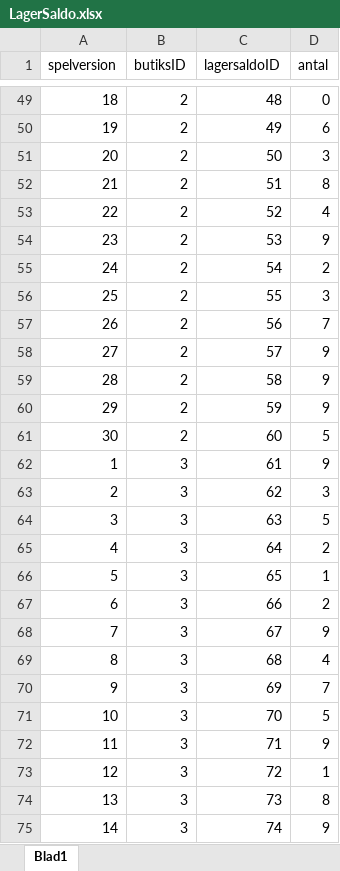
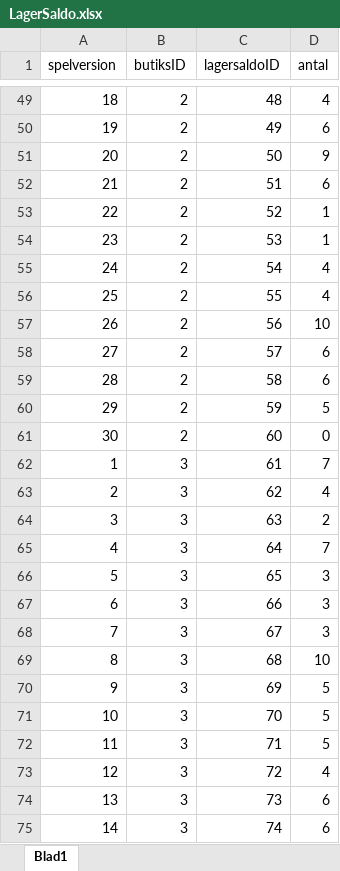
Before and after one commit to fongie/DatabasProjekt, an Excel workbook: acessinputs/LagerSaldo.xlsx, sheet Blad1, drawn as a sheet; only a part is shown, gaps mark what is left out; values as stored, in another font and other column widths than the file's, no borders; charts and pictures not drawn; the diff covers the shown part only; the diff names each change by its address in the sheet, - before the commit and + after, or states it on an @@ line.

```diff
--- a/acessinputs/LagerSaldo.xlsx (sheet Blad1)
+++ b/acessinputs/LagerSaldo.xlsx (sheet Blad1)
-D49 (antal): 0
+D49 (antal): 4
-D51 (antal): 3
+D51 (antal): 9
-D52 (antal): 8
+D52 (antal): 6
-D53 (antal): 4
+D53 (antal): 1
-D54 (antal): 9
+D54 (antal): 1
-D55 (antal): 2
+D55 (antal): 4
-D56 (antal): 3
+D56 (antal): 4
-D57 (antal): 7
+D57 (antal): 10
-D58:D59 (antal): 9
+D58:D59 (antal): 6
-D60 (antal): 9
+D60 (antal): 5
-D61 (antal): 5
+D61 (antal): 0
-D62 (antal): 9
+D62 (antal): 7
-D63 (antal): 3
+D63 (antal): 4
-D64 (antal): 5
+D64 (antal): 2
-D65 (antal): 2
+D65 (antal): 7
-D66 (antal): 1
+D66 (antal): 3
-D67 (antal): 2
+D67 (antal): 3
-D68 (antal): 9
+D68 (antal): 3
-D69 (antal): 4
+D69 (antal): 10
-D70 (antal): 7
+D70 (antal): 5
-D72 (antal): 9
+D72 (antal): 5
-D73 (antal): 1
+D73 (antal): 4
-D74 (antal): 8
+D74 (antal): 6
-D75 (antal): 9
+D75 (antal): 6
```
Also changed, not shown: 236 edited cells elsewhere in this sheet, acessinputs/Bild.xlsx, acessinputs/Butik.xlsx, 26 other files.
